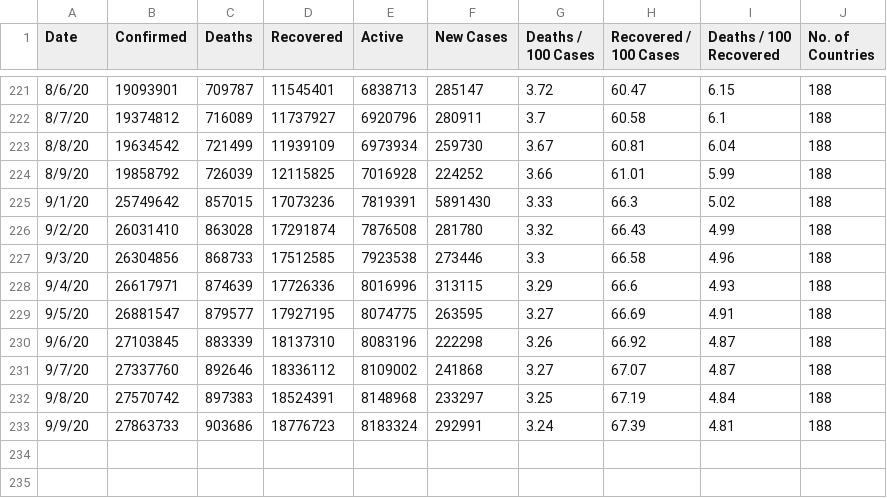
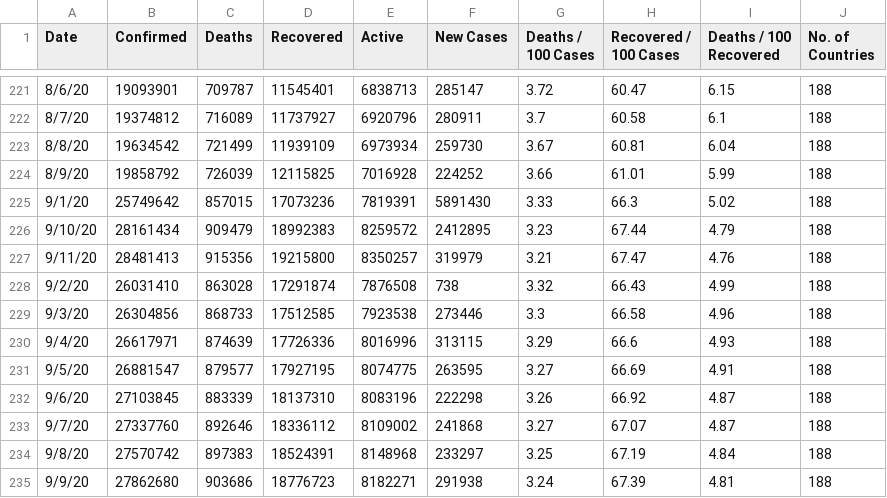
Before and after one commit to pallavi176/Covid-19-Preprocessed-Dataset, a CSV file: preprocessed/daywise.csv, drawn as a sheet; only a part is shown, gaps mark what is left out.

```diff
--- a/preprocessed/daywise.csv
+++ b/preprocessed/daywise.csv
@@ -225,3 +225,5 @@ Date,Confirmed,Deaths,Recovered,Active,New Cases,Deaths / 100 Cases,Recovered /
 9/1/20,25749642,857015,17073236,7819391,5891430,3.33,66.3,5.02,188
-9/2/20,26031410,863028,17291874,7876508,281780,3.32,66.43,4.99,188
+9/10/20,28161434,909479,18992383,8259572,2412895,3.23,67.44,4.79,188
+9/11/20,28481413,915356,19215800,8350257,319979,3.21,67.47,4.76,188
+9/2/20,26031410,863028,17291874,7876508,738,3.32,66.43,4.99,188
 9/3/20,26304856,868733,17512585,7923538,273446,3.3,66.58,4.96,188
@@ -232,2 +234,2 @@ Date,Confirmed,Deaths,Recovered,Active,New Cases,Deaths / 100 Cases,Recovered /
 9/8/20,27570742,897383,18524391,8148968,233297,3.25,67.19,4.84,188
-9/9/20,27863733,903686,18776723,8183324,292991,3.24,67.39,4.81,188
+9/9/20,27862680,903686,18776723,8182271,291938,3.24,67.39,4.81,188
```
Also changed, not shown: preprocessed/countrywise.csv, 2 other files.
